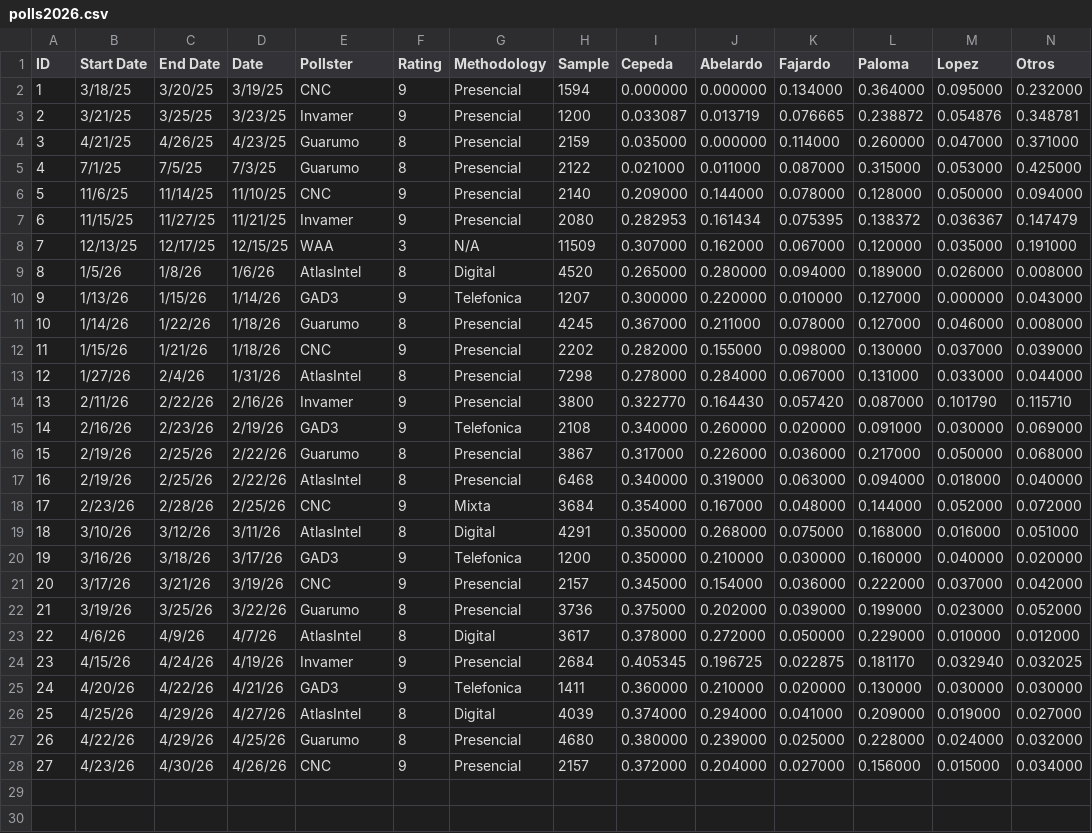
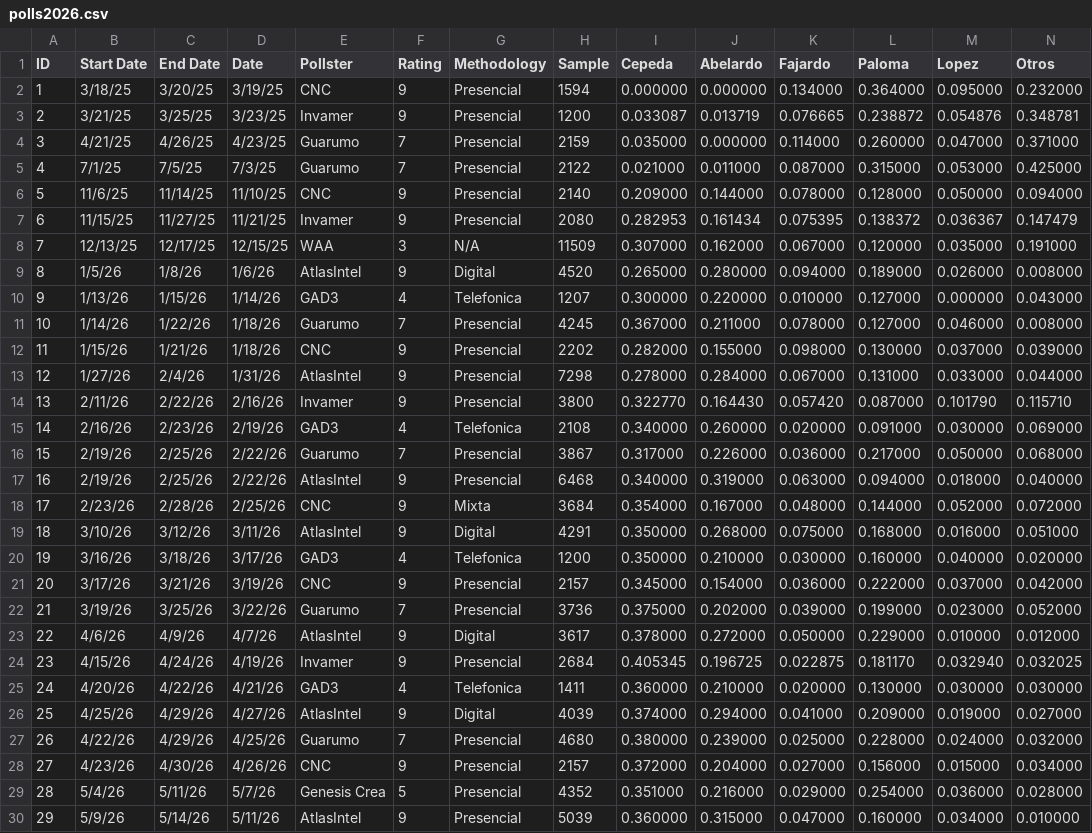
Before and after one commit to PoliticaConDato/Elecciones-2026, a CSV file: Polls/polls2026.csv, drawn as a sheet; only a part is shown; rows hold the shown columns only; the diff names each change by its address in the sheet, - before the commit and + after, or states it on an @@ line.

```diff
--- a/Polls/polls2026.csv
+++ b/Polls/polls2026.csv
-F4:F5 (Rating): 8
+F4:F5 (Rating): 7
-F9 (Rating): 8
+F9 (Rating): 9
-F10 (Rating): 9
+F10 (Rating): 4
-F11 (Rating): 8
+F11 (Rating): 7
-F13 (Rating): 8
+F13 (Rating): 9
-F15 (Rating): 9
+F15 (Rating): 4
-F16 (Rating): 8
+F16 (Rating): 7
-F17 (Rating): 8
+F17 (Rating): 9
-F19 (Rating): 8
+F19 (Rating): 9
-F20 (Rating): 9
+F20 (Rating): 4
-F22 (Rating): 8
+F22 (Rating): 7
-F23 (Rating): 8
+F23 (Rating): 9
-F25 (Rating): 9
+F25 (Rating): 4
-F26 (Rating): 8
+F26 (Rating): 9
-F27 (Rating): 8
+F27 (Rating): 7
+row 29: 28 | 5/4/26 | 5/11/26 | 5/7/26 | Genesis Crea | 5 | Presencial | 4352 | 0.351000 | 0.216000 | 0.029000 | 0.254000 | 0.036000 | 0.028000
+row 30: 29 | 5/9/26 | 5/14/26 | 5/11/26 | AtlasIntel | 9 | Presencial | 5039 | 0.360000 | 0.315000 | 0.047000 | 0.160000 | 0.034000 | 0.010000
```
Also changed, not shown: Polls/Kalshi Price History Colombia Election 2026.csv, Polls/Polymarket Price Data Colombia Election 2025-2026.csv, 4 other files.
